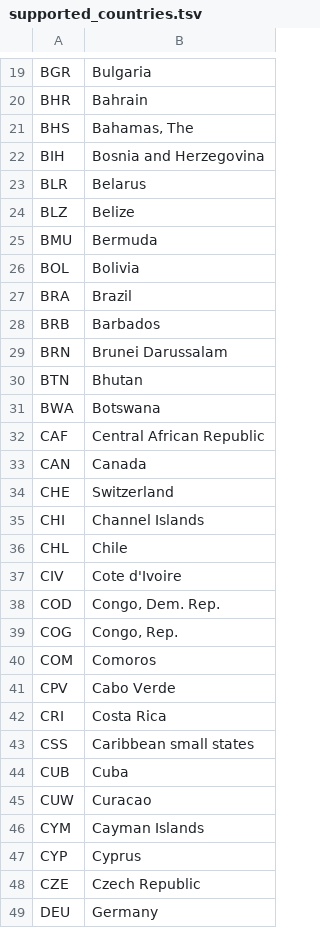
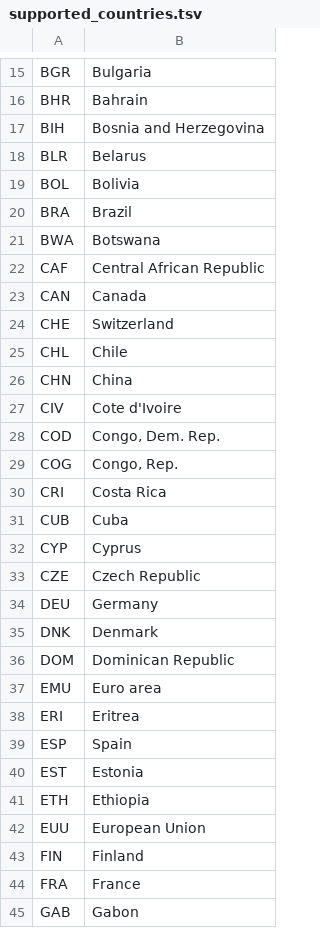
Before and after one commit to S-Maciejewski/geekonomy, a TSV file: server/config/supported_countries.tsv, drawn as a sheet; only a part is shown, gaps mark what is left out; the shorter side is filled out with more unchanged rows; the diff covers the shown part only.

```diff
--- a/server/config/supported_countries.tsv
+++ b/server/config/supported_countries.tsv
@@ -20,12 +16,6 @@ BGR	Bulgaria
 BHR	Bahrain
-BHS	Bahamas, The
 BIH	Bosnia and Herzegovina
 BLR	Belarus
-BLZ	Belize
-BMU	Bermuda
 BOL	Bolivia
 BRA	Brazil
-BRB	Barbados
-BRN	Brunei Darussalam
-BTN	Bhutan
 BWA	Botswana
@@ -34,4 +24,4 @@ CAN	Canada
 CHE	Switzerland
-CHI	Channel Islands
 CHL	Chile
+CHN	China
 CIV	Cote d'Ivoire
@@ -39,9 +29,4 @@ COD	Congo, Dem. Rep.
 COG	Congo, Rep.
-COM	Comoros
-CPV	Cabo Verde
 CRI	Costa Rica
-CSS	Caribbean small states
 CUB	Cuba
-CUW	Curacao
-CYM	Cayman Islands
 CYP	Cyprus
```
Also changed, not shown: 40 removed rows elsewhere in this file, data/supported_countries.csv, 10 other files.
